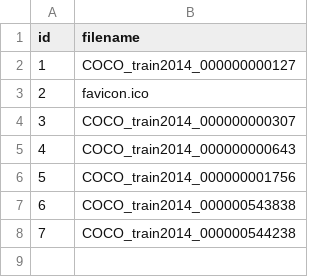
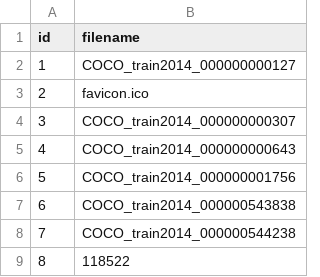
Before and after one commit to dorisjlee/crowd-seg, a CSV file: web-app/image.csv, drawn as a sheet.

```diff
--- a/web-app/image.csv
+++ b/web-app/image.csv
@@ -8 +8,2 @@ id,filename
 7,COCO_train2014_000000544238
+8,118522
```
Also changed, not shown: 7 other files.
